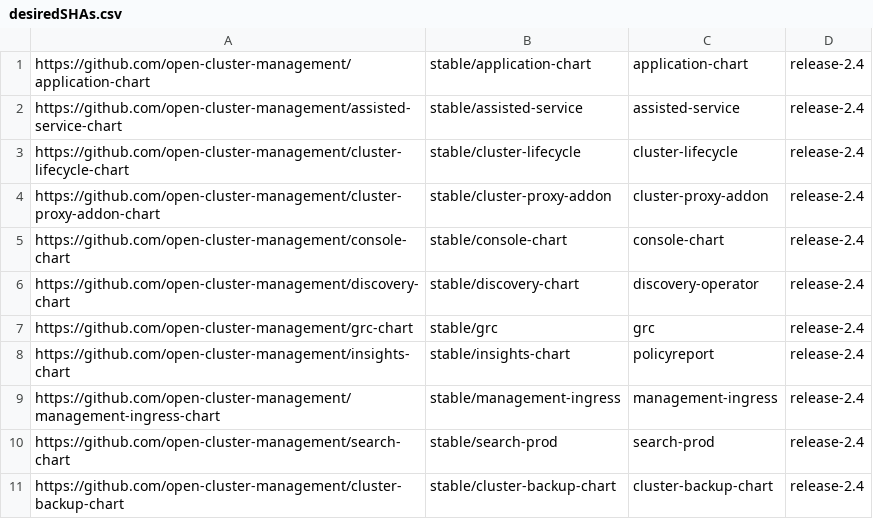
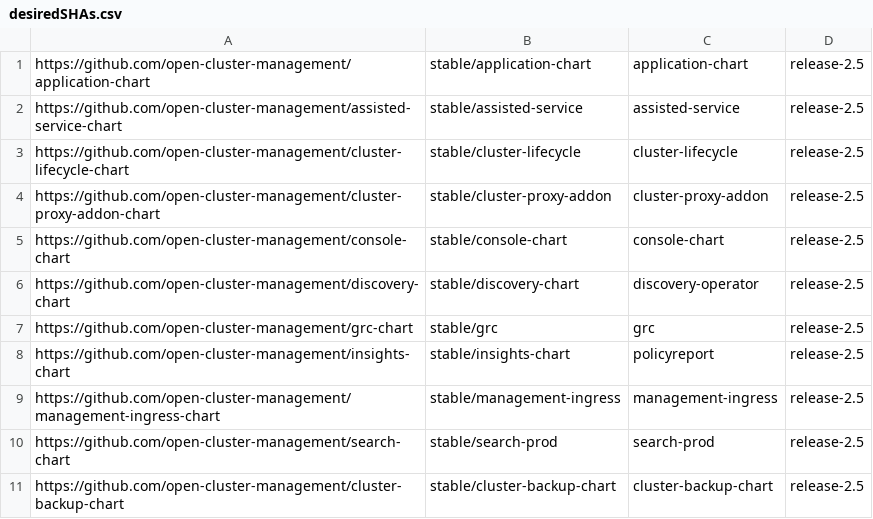
Before and after one commit to stolostron/multiclusterhub-repo, a CSV file: desiredSHAs.csv, drawn as a sheet.

```diff
--- a/desiredSHAs.csv
+++ b/desiredSHAs.csv
@@ -1,11 +1,11 @@
-https://github.com/open-cluster-management/application-chart,stable/application-chart,application-chart,release-2.4
-https://github.com/open-cluster-management/assisted-service-chart,stable/assisted-service,assisted-service,release-2.4
-https://github.com/open-cluster-management/cluster-lifecycle-chart,stable/cluster-lifecycle,cluster-lifecycle,release-2.4
-https://github.com/open-cluster-management/cluster-proxy-addon-chart,stable/cluster-proxy-addon,cluster-proxy-addon,release-2.4
-https://github.com/open-cluster-management/console-chart,stable/console-chart,console-chart,release-2.4
-https://github.com/open-cluster-management/discovery-chart,stable/discovery-chart,discovery-operator,release-2.4
-https://github.com/open-cluster-management/grc-chart,stable/grc,grc,release-2.4
-https://github.com/open-cluster-management/insights-chart,stable/insights-chart,policyreport,release-2.4
-https://github.com/open-cluster-management/management-ingress-chart,stable/management-ingress,management-ingress,release-2.4
-https://github.com/open-cluster-management/search-chart,stable/search-prod,search-prod,release-2.4
-https://github.com/open-cluster-management/cluster-backup-chart,stable/cluster-backup-chart,cluster-backup-chart,release-2.4
+https://github.com/open-cluster-management/application-chart,stable/application-chart,application-chart,release-2.5
+https://github.com/open-cluster-management/assisted-service-chart,stable/assisted-service,assisted-service,release-2.5
+https://github.com/open-cluster-management/cluster-lifecycle-chart,stable/cluster-lifecycle,cluster-lifecycle,release-2.5
+https://github.com/open-cluster-management/cluster-proxy-addon-chart,stable/cluster-proxy-addon,cluster-proxy-addon,release-2.5
+https://github.com/open-cluster-management/console-chart,stable/console-chart,console-chart,release-2.5
+https://github.com/open-cluster-management/discovery-chart,stable/discovery-chart,discovery-operator,release-2.5
+https://github.com/open-cluster-management/grc-chart,stable/grc,grc,release-2.5
+https://github.com/open-cluster-management/insights-chart,stable/insights-chart,policyreport,release-2.5
+https://github.com/open-cluster-management/management-ingress-chart,stable/management-ingress,management-ingress,release-2.5
+https://github.com/open-cluster-management/search-chart,stable/search-prod,search-prod,release-2.5
+https://github.com/open-cluster-management/cluster-backup-chart,stable/cluster-backup-chart,cluster-backup-chart,release-2.5
```
Also changed, not shown: currentSHAs.csv, 11 other files.
